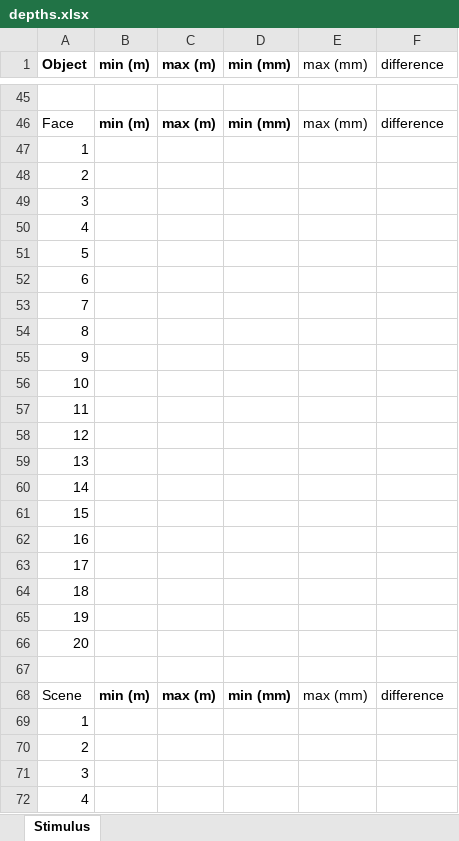
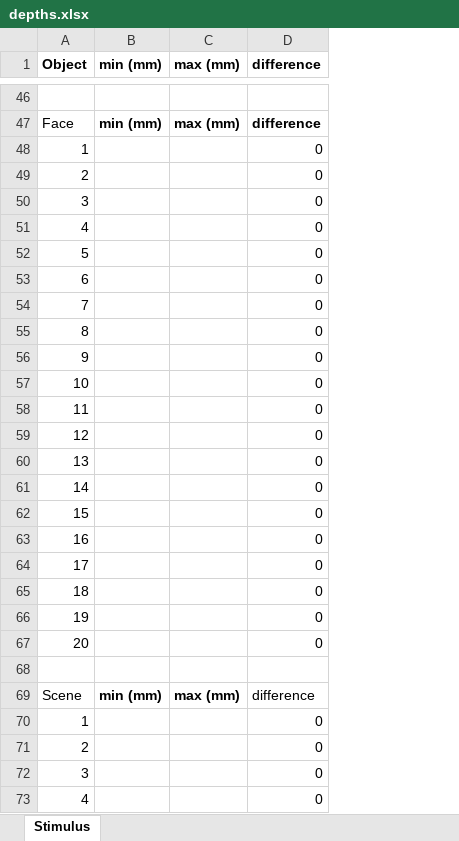
Before and after one commit to CulhamLab/fMRI_ef_scrambled-objects_2022, an Excel workbook: Stimuli/Images/DepthMaps/depths.xlsx, sheet Stimulus, drawn as a sheet; only a part is shown, gaps mark what is left out; values as stored, in another font and other column widths than the file's, no borders; table styles not drawn; removed rows and columns are numbered as before the commit, all else as after; the diff covers the shown part only; the diff names each change by its address in the sheet, - before the commit and + after, or states it on an @@ line.

```diff
--- a/Stimuli/Images/DepthMaps/depths.xlsx (sheet Stimulus)
+++ b/Stimuli/Images/DepthMaps/depths.xlsx (sheet Stimulus)
-column B (min (m)), rows 46-68: min (m) |  |  |  |  |  |  |  |  |  |  |  |  |  |  |  |  |  |  |  |  |  | min (m)
-column C (max (m)), rows 46-68: max (m) |  |  |  |  |  |  |  |  |  |  |  |  |  |  |  |  |  |  |  |  |  | max (m)
-C1:D1 bold: off
+C1:D1 bold: on
-C47:D47 bold: off
+C47:D47 bold: on
-D48:D67 (difference): (empty)
+D48:D67 (difference): 0
-C69 bold: off
+C69 bold: on
-D70:D73 (difference): (empty)
+D70:D73 (difference): 0
```
Also changed, not shown: 20 added rows, 19 removed rows, 36 edited cells and cell formats elsewhere in this sheet, formulas that keep their value, 20 other files.
